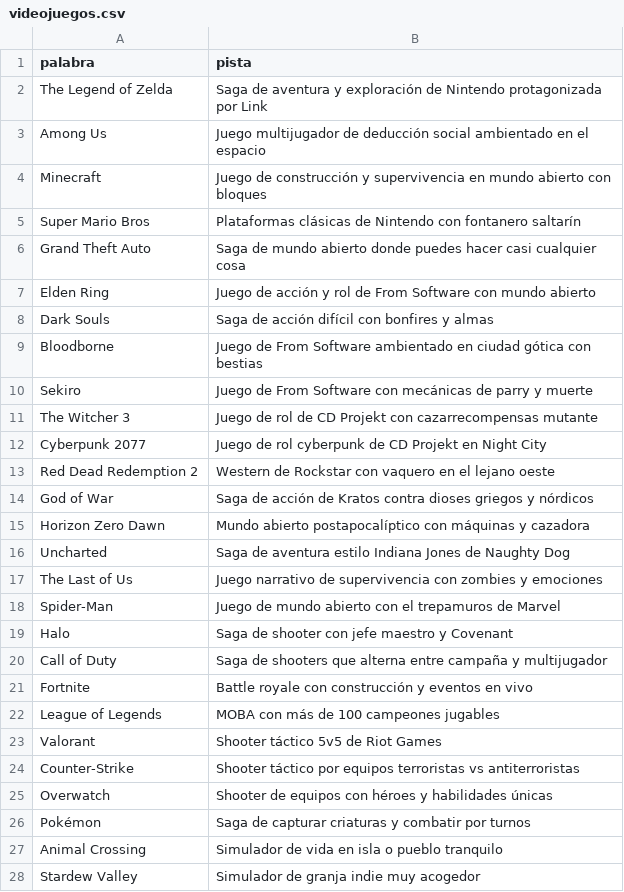
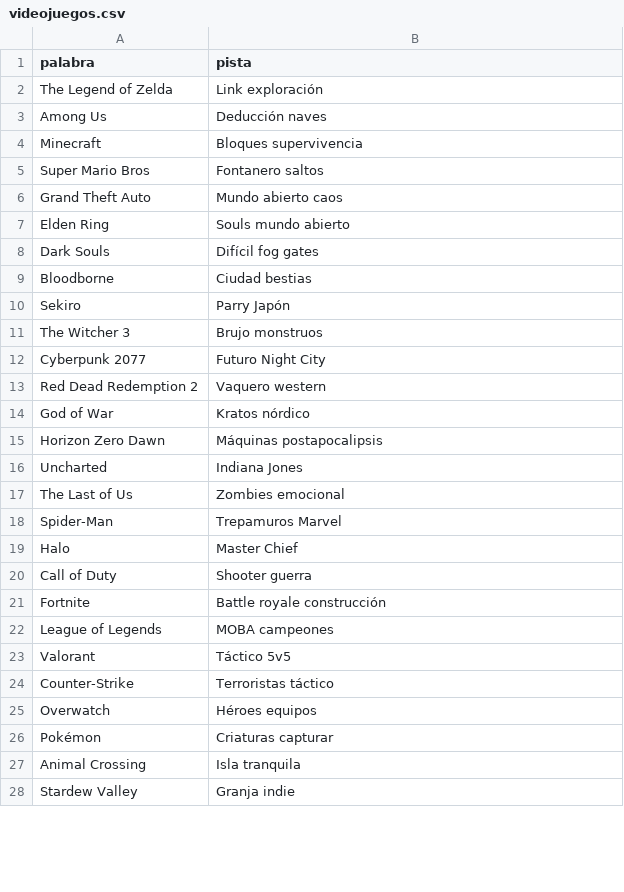
Before and after one commit to MarceloDetlefsen/Impostor, a CSV file: backend/data/videojuegos.csv, drawn as a sheet; only a part is shown; the diff covers the shown part only.

```diff
--- a/backend/data/videojuegos.csv
+++ b/backend/data/videojuegos.csv
@@ -1,28 +1,28 @@
 palabra,pista
-The Legend of Zelda,Saga de aventura y exploración de Nintendo protagonizada por Link
-Among Us,Juego multijugador de deducción social ambientado en el espacio
-Minecraft,Juego de construcción y supervivencia en mundo abierto con bloques
-Super Mario Bros,Plataformas clásicas de Nintendo con fontanero saltarín
-Grand Theft Auto,Saga de mundo abierto donde puedes hacer casi cualquier cosa
-Elden Ring,Juego de acción y rol de From Software con mundo abierto
-Dark Souls,Saga de acción difícil con bonfires y almas
-Bloodborne,Juego de From Software ambientado en ciudad gótica con bestias
-Sekiro,Juego de From Software con mecánicas de parry y muerte
-The Witcher 3,Juego de rol de CD Projekt con cazarrecompensas mutante
-Cyberpunk 2077,Juego de rol cyberpunk de CD Projekt en Night City
-Red Dead Redemption 2,Western de Rockstar con vaquero en el lejano oeste
-God of War,Saga de acción de Kratos contra dioses griegos y nórdicos
-Horizon Zero Dawn,Mundo abierto postapocalíptico con máquinas y cazadora
-Uncharted,Saga de aventura estilo Indiana Jones de Naughty Dog
-The Last of Us,Juego narrativo de supervivencia con zombies y emociones
-Spider-Man,Juego de mundo abierto con el trepamuros de Marvel
-Halo,Saga de shooter con jefe maestro y Covenant
-Call of Duty,Saga de shooters que alterna entre campaña y multijugador
-Fortnite,Battle royale con construcción y eventos en vivo
-League of Legends,MOBA con más de 100 campeones jugables
-Valorant,Shooter táctico 5v5 de Riot Games
-Counter-Strike,Shooter táctico por equipos terroristas vs antiterroristas
-Overwatch,Shooter de equipos con héroes y habilidades únicas
-Pokémon,Saga de capturar criaturas y combatir por turnos
-Animal Crossing,Simulador de vida en isla o pueblo tranquilo
-Stardew Valley,Simulador de granja indie muy acogedor
+The Legend of Zelda,Link exploración
+Among Us,Deducción naves
+Minecraft,Bloques supervivencia
+Super Mario Bros,Fontanero saltos
+Grand Theft Auto,Mundo abierto caos
+Elden Ring,Souls mundo abierto
+Dark Souls,Difícil fog gates
+Bloodborne,Ciudad bestias
+Sekiro,Parry Japón
+The Witcher 3,Brujo monstruos
+Cyberpunk 2077,Futuro Night City
+Red Dead Redemption 2,Vaquero western
+God of War,Kratos nórdico
+Horizon Zero Dawn,Máquinas postapocalipsis
+Uncharted,Indiana Jones
+The Last of Us,Zombies emocional
+Spider-Man,Trepamuros Marvel
+Halo,Master Chief
+Call of Duty,Shooter guerra
+Fortnite,Battle royale construcción
+League of Legends,MOBA campeones
+Valorant,Táctico 5v5
+Counter-Strike,Terroristas táctico
+Overwatch,Héroes equipos
+Pokémon,Criaturas capturar
+Animal Crossing,Isla tranquila
+Stardew Valley,Granja indie
```
Also changed, not shown: 21 edited cells elsewhere in this file, backend/data/futbolistas.csv, backend/data/musica.csv, 4 other files.
